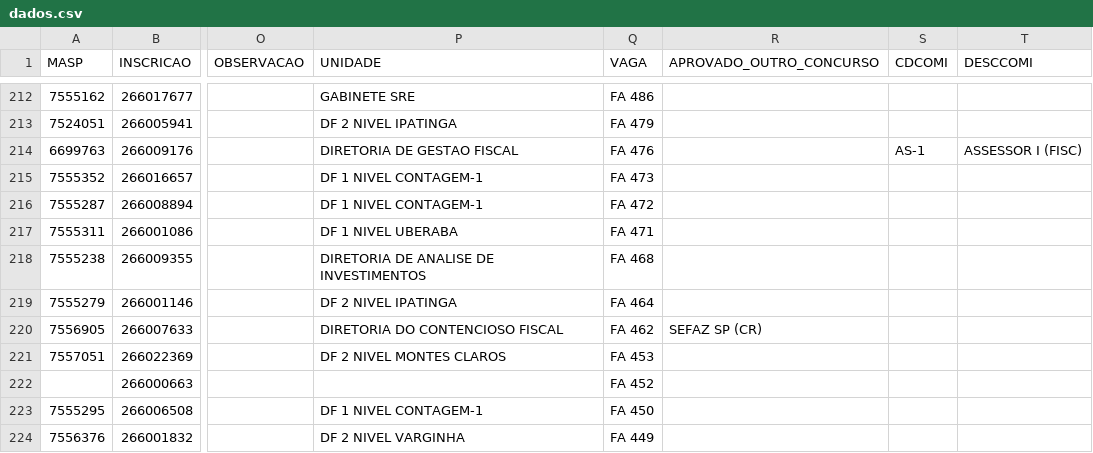
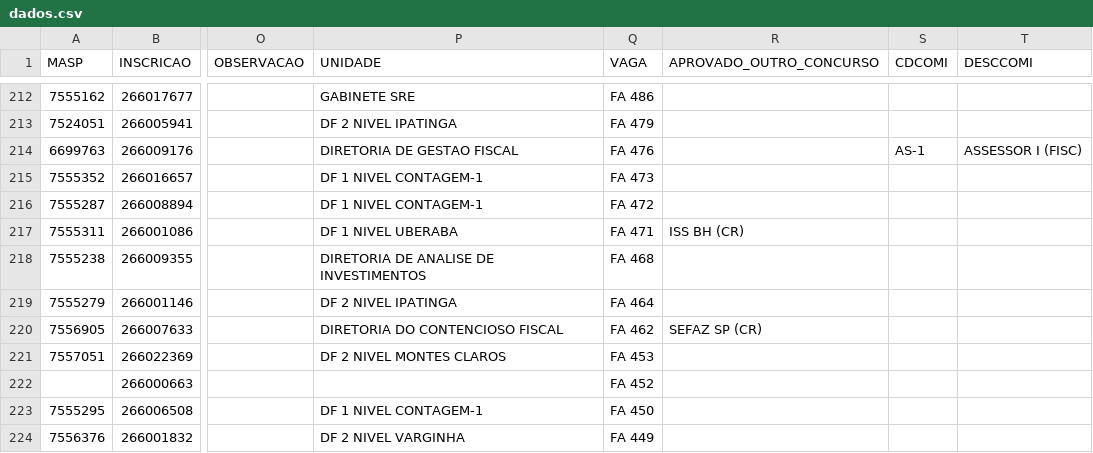
Before and after one commit to observatoriosefmg/observatoriosefmg.github.io, a CSV file: evasao/data/dados.csv, drawn as a sheet; only a part is shown, gaps mark what is left out; the diff names each change by its address in the sheet, - before the commit and + after, or states it on an @@ line.

Commit message:
aprovado em outros concursos

```diff
--- a/evasao/data/dados.csv
+++ b/evasao/data/dados.csv
-R217 (APROVADO_OUTRO_CONCURSO): (empty)
+R217 (APROVADO_OUTRO_CONCURSO): ISS BH (CR)
```
